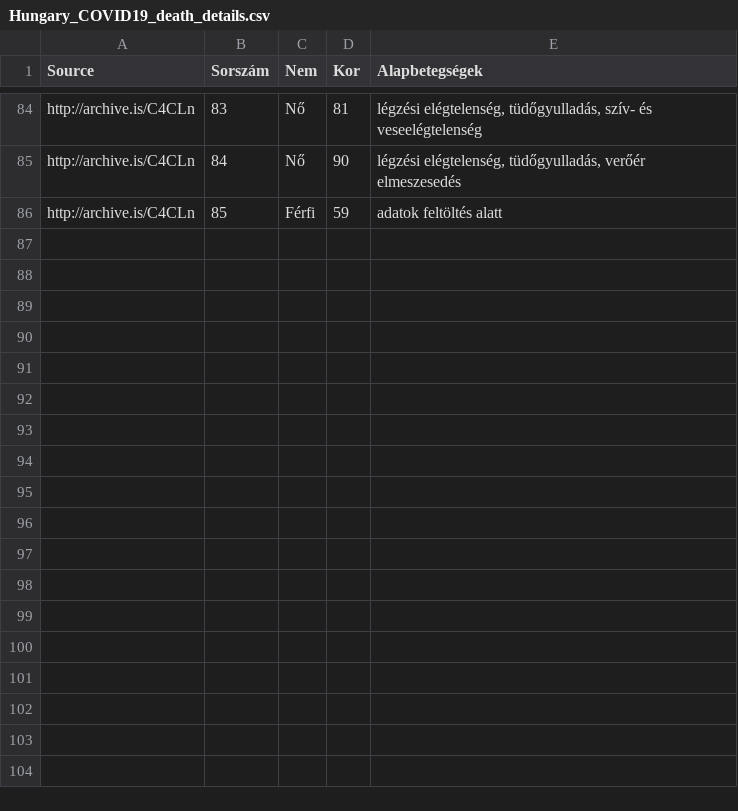
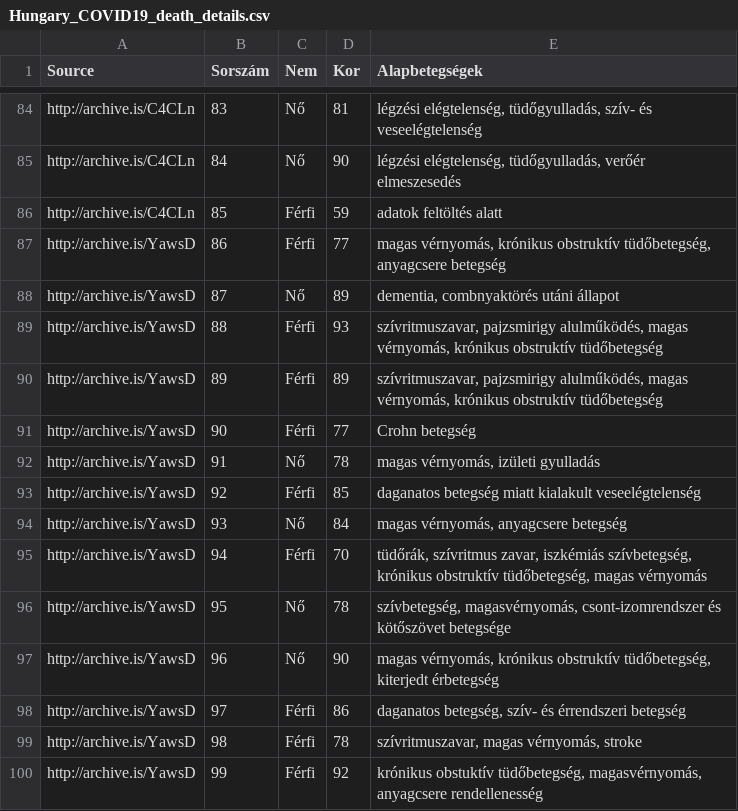
Before and after one commit to nickgon/Hungary-COVID19-Data, a CSV file: Hungary_COVID19_death_details.csv, drawn as a sheet; only a part is shown, gaps mark what is left out.

Commit message:
Adding April 12 Data
April 12 Data

```diff
--- a/Hungary_COVID19_death_details.csv
+++ b/Hungary_COVID19_death_details.csv
@@ -86 +86,15 @@ http://archive.is/C4CLn,84,Nő,90,"légzési elégtelenség, tüdőgyulladás, v
 http://archive.is/C4CLn,85,Férfi,59,adatok feltöltés alatt
+http://archive.is/YawsD,86,Férfi,77,"magas vérnyomás, krónikus obstruktív tüdőbetegség, anyagcsere betegség"
+http://archive.is/YawsD,87,Nő,89,"dementia, combnyaktörés utáni állapot"
+http://archive.is/YawsD,88,Férfi,93,"szívritmuszavar, pajzsmirigy alulműködés, magas vérnyomás, krónikus obstruktív tüdőbetegség"
+http://archive.is/YawsD,89,Férfi,89,"szívritmuszavar, pajzsmirigy alulműködés, magas vérnyomás, krónikus obstruktív tüdőbetegség"
+http://archive.is/YawsD,90,Férfi,77,Crohn betegség
+http://archive.is/YawsD,91,Nő,78,"magas vérnyomás, izületi gyulladás"
+http://archive.is/YawsD,92,Férfi,85,daganatos betegség miatt kialakult veseelégtelenség
+http://archive.is/YawsD,93,Nő,84,"magas vérnyomás, anyagcsere betegség"
+http://archive.is/YawsD,94,Férfi,70,"tüdőrák, szívritmus zavar, iszkémiás szívbetegség, krónikus obstruktív tüdőbetegség, magas vérnyomás"
+http://archive.is/YawsD,95,Nő,78,"szívbetegség, magasvérnyomás, csont-izomrendszer és kötőszövet betegsége"
+http://archive.is/YawsD,96,Nő,90,"magas vérnyomás, krónikus obstruktív tüdőbetegség, kiterjedt érbetegség"
+http://archive.is/YawsD,97,Férfi,86,"daganatos betegség, szív- és érrendszeri betegség"
+http://archive.is/YawsD,98,Férfi,78,"szívritmuszavar, magas vérnyomás, stroke"
+http://archive.is/YawsD,99,Férfi,92,"krónikus obstuktív tüdőbetegség, magasvérnyomás, anyagcsere rendellenesség"
```
Also changed, not shown: Hungary_COVID19_data_by_county.csv, Hungary_COVID19_data_total.csv, 1 other file.
